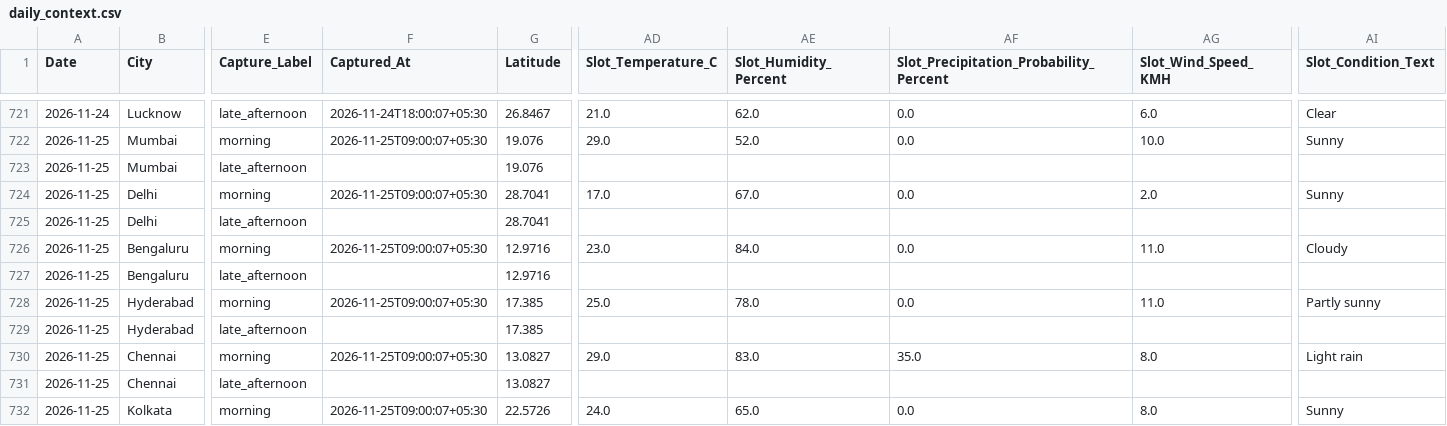
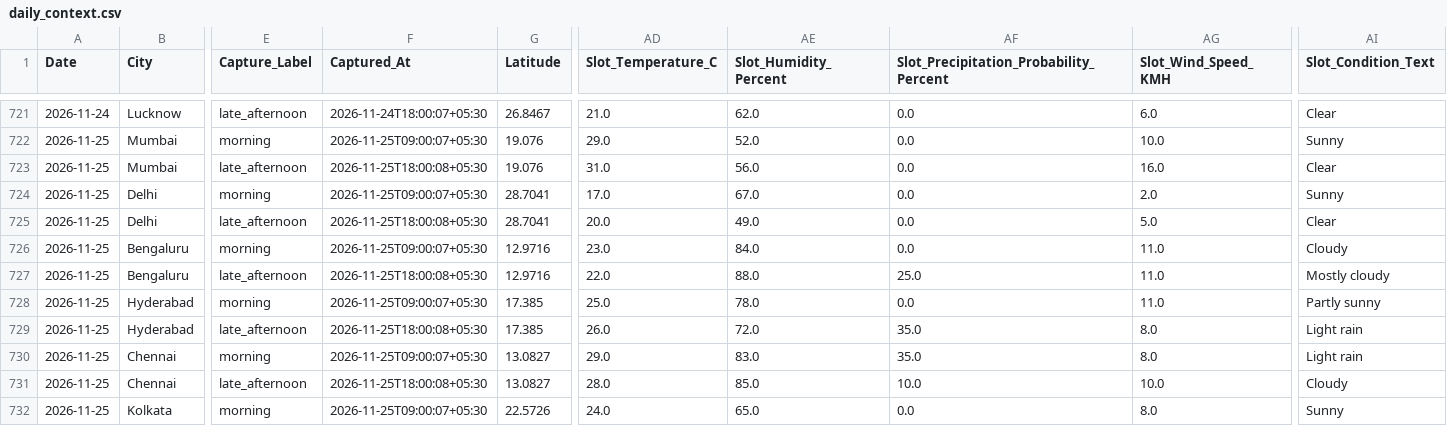
Before and after one commit to goyaljai/flight-data, a CSV file: data/2026/11/daily_context.csv, drawn as a sheet; only a part is shown, gaps mark what is left out; the diff covers the shown part only; the diff names each change by its address in the sheet, - before the commit and + after, or states it on an @@ line.

```diff
--- a/data/2026/11/daily_context.csv
+++ b/data/2026/11/daily_context.csv
-F723 (Captured_At): (empty)
+F723 (Captured_At): 2026-11-25T18:00:08+05:30
-AD723 (Slot_Temperature_C): (empty)
+AD723 (Slot_Temperature_C): 31.0
-AE723 (Slot_Humidity_Percent): (empty)
+AE723 (Slot_Humidity_Percent): 56.0
-AF723: (empty)
+AF723: 0.0
-AG723 (Slot_Wind_Speed_KMH): (empty)
+AG723 (Slot_Wind_Speed_KMH): 16.0
-AI723 (Slot_Condition_Text): (empty)
+AI723 (Slot_Condition_Text): Clear
-F725 (Captured_At): (empty)
+F725 (Captured_At): 2026-11-25T18:00:08+05:30
-AD725 (Slot_Temperature_C): (empty)
+AD725 (Slot_Temperature_C): 20.0
-AE725 (Slot_Humidity_Percent): (empty)
+AE725 (Slot_Humidity_Percent): 49.0
-AF725: (empty)
+AF725: 0.0
-AG725 (Slot_Wind_Speed_KMH): (empty)
+AG725 (Slot_Wind_Speed_KMH): 5.0
-AI725 (Slot_Condition_Text): (empty)
+AI725 (Slot_Condition_Text): Clear
-F727 (Captured_At): (empty)
+F727 (Captured_At): 2026-11-25T18:00:08+05:30
-AD727 (Slot_Temperature_C): (empty)
+AD727 (Slot_Temperature_C): 22.0
-AE727 (Slot_Humidity_Percent): (empty)
+AE727 (Slot_Humidity_Percent): 88.0
-AF727: (empty)
+AF727: 25.0
-AG727 (Slot_Wind_Speed_KMH): (empty)
+AG727 (Slot_Wind_Speed_KMH): 11.0
-AI727 (Slot_Condition_Text): (empty)
+AI727 (Slot_Condition_Text): Mostly cloudy
-F729 (Captured_At): (empty)
+F729 (Captured_At): 2026-11-25T18:00:08+05:30
-AD729 (Slot_Temperature_C): (empty)
+AD729 (Slot_Temperature_C): 26.0
-AE729 (Slot_Humidity_Percent): (empty)
+AE729 (Slot_Humidity_Percent): 72.0
-AF729: (empty)
+AF729: 35.0
-AG729 (Slot_Wind_Speed_KMH): (empty)
+AG729 (Slot_Wind_Speed_KMH): 8.0
-AI729 (Slot_Condition_Text): (empty)
+AI729 (Slot_Condition_Text): Light rain
-F731 (Captured_At): (empty)
+F731 (Captured_At): 2026-11-25T18:00:08+05:30
-AD731 (Slot_Temperature_C): (empty)
+AD731 (Slot_Temperature_C): 28.0
-AE731 (Slot_Humidity_Percent): (empty)
+AE731 (Slot_Humidity_Percent): 85.0
-AF731: (empty)
+AF731: 10.0
-AG731 (Slot_Wind_Speed_KMH): (empty)
+AG731 (Slot_Wind_Speed_KMH): 10.0
-AI731 (Slot_Condition_Text): (empty)
+AI731 (Slot_Condition_Text): Cloudy
```
Also changed, not shown: 60 edited cells elsewhere in this file.
